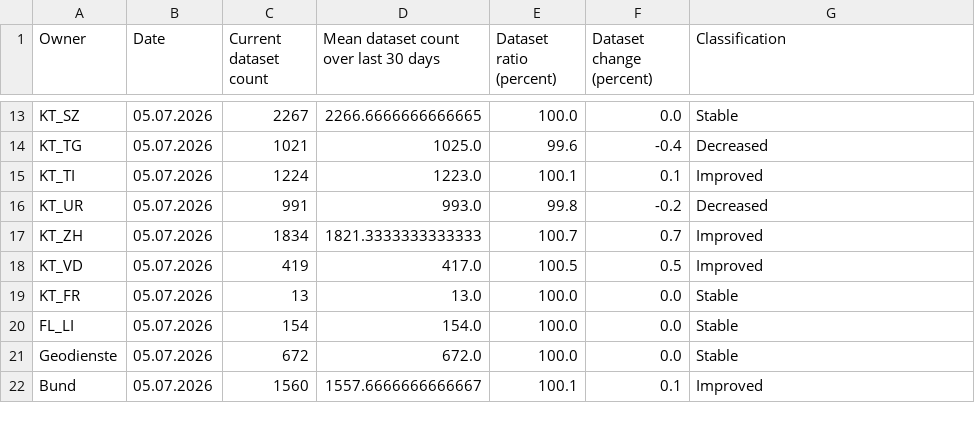
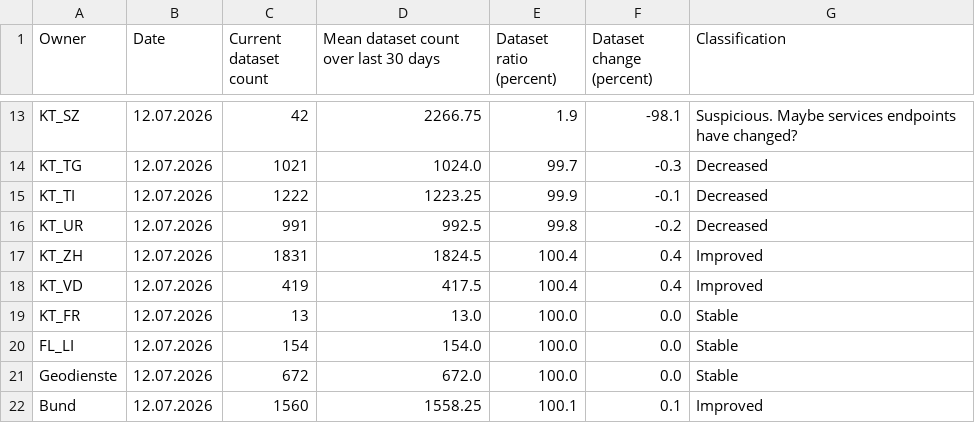
Before and after one commit to davidoesch/geoservice_harvester_poc, a CSV file: data/geoservices_changestats_CH.csv, drawn as a sheet; only a part is shown, gaps mark what is left out; the diff covers the shown part only; the diff names each change by its address in the sheet, - before the commit and + after, or states it on an @@ line.

```diff
--- a/data/geoservices_changestats_CH.csv
+++ b/data/geoservices_changestats_CH.csv
-B13:B22 (Date): 05.07.2026
+B13:B22 (Date): 12.07.2026
-C13 (Current dataset count): 2267
+C13 (Current dataset count): 42
-D13: 2266.6666666666665
+D13: 2266.75
-E13 (Dataset ratio (percent)): 100.0
+E13 (Dataset ratio (percent)): 1.9
-F13 (Dataset change (percent)): 0.0
+F13 (Dataset change (percent)): -98.1
-G13 (Classification): Stable
+G13 (Classification): Suspicious. Maybe services endpoints have changed?
-D14: 1025.0
+D14: 1024.0
-E14 (Dataset ratio (percent)): 99.6
+E14 (Dataset ratio (percent)): 99.7
-F14 (Dataset change (percent)): -0.4
+F14 (Dataset change (percent)): -0.3
-C15 (Current dataset count): 1224
+C15 (Current dataset count): 1222
-D15: 1223.0
+D15: 1223.25
-E15 (Dataset ratio (percent)): 100.1
+E15 (Dataset ratio (percent)): 99.9
-F15 (Dataset change (percent)): 0.1
+F15 (Dataset change (percent)): -0.1
-G15 (Classification): Improved
+G15 (Classification): Decreased
-D16: 993.0
+D16: 992.5
-C17 (Current dataset count): 1834
+C17 (Current dataset count): 1831
-D17: 1821.3333333333333
+D17: 1824.5
-E17 (Dataset ratio (percent)): 100.7
+E17 (Dataset ratio (percent)): 100.4
-F17 (Dataset change (percent)): 0.7
+F17 (Dataset change (percent)): 0.4
-D18: 417.0
+D18: 417.5
-E18 (Dataset ratio (percent)): 100.5
+E18 (Dataset ratio (percent)): 100.4
-F18 (Dataset change (percent)): 0.5
+F18 (Dataset change (percent)): 0.4
-D22: 1557.6666666666667
+D22: 1558.25
```
Also changed, not shown: 42 edited cells elsewhere in this file.
